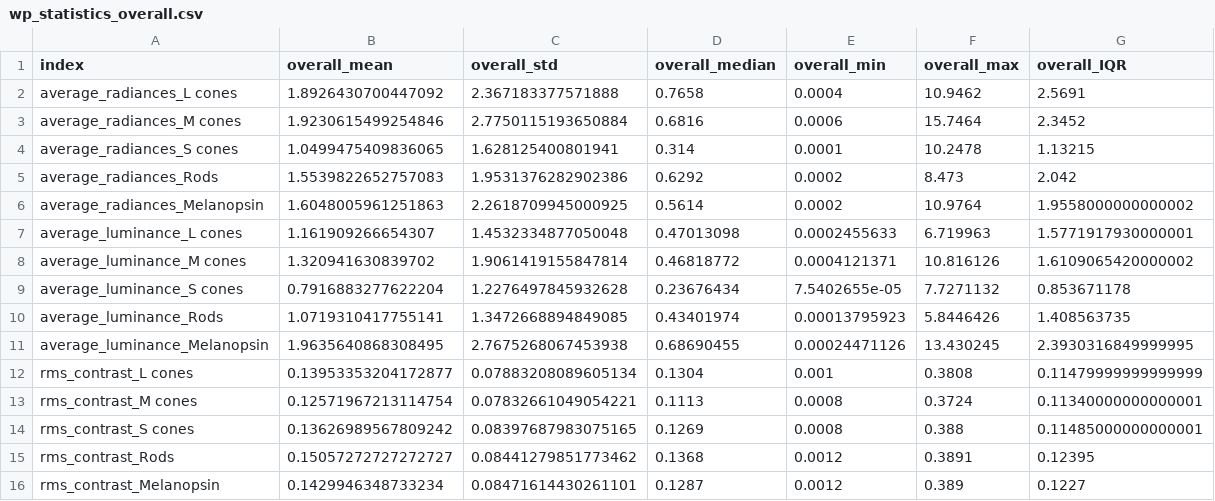
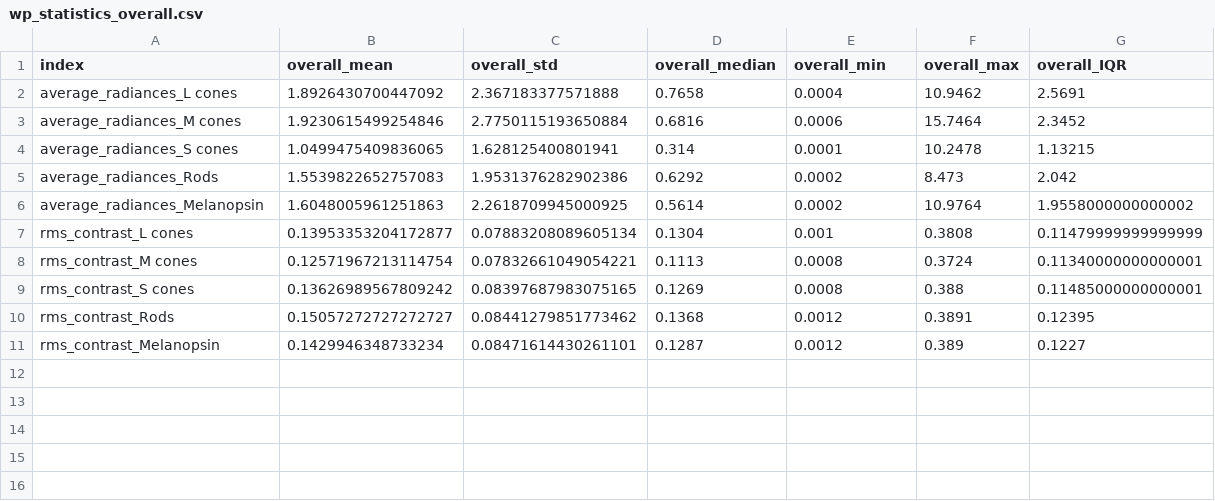
Before and after one commit to tscnlab/TabandehEtAl_iScience_2026, a CSV file: results/tables/wp_statistics_overall.csv, drawn as a sheet.

Commit message:
Modify average illuminance table

```diff
--- a/results/tables/wp_statistics_overall.csv
+++ b/results/tables/wp_statistics_overall.csv
@@ -6,7 +6,2 @@ average_radiances_Rods,1.5539822652757083,1.9531376282902386,0.6292,0.0002,8.473
 average_radiances_Melanopsin,1.6048005961251863,2.2618709945000925,0.5614,0.0002,10.9764,1.9558000000000002
-average_luminance_L cones,1.161909266654307,1.4532334877050048,0.47013098,0.0002455633,6.719963,1.5771917930000001
-average_luminance_M cones,1.320941630839702,1.9061419155847814,0.46818772,0.0004121371,10.816126,1.6109065420000002
-average_luminance_S cones,0.7916883277622204,1.2276497845932628,0.23676434,7.5402655e-05,7.7271132,0.853671178
-average_luminance_Rods,1.0719310417755141,1.3472668894849085,0.43401974,0.00013795923,5.8446426,1.408563735
-average_luminance_Melanopsin,1.9635640868308495,2.7675268067453938,0.68690455,0.00024471126,13.430245,2.3930316849999995
 rms_contrast_L cones,0.13953353204172877,0.07883208089605134,0.1304,0.001,0.3808,0.11479999999999999
```
Also changed, not shown: 2 other files.
